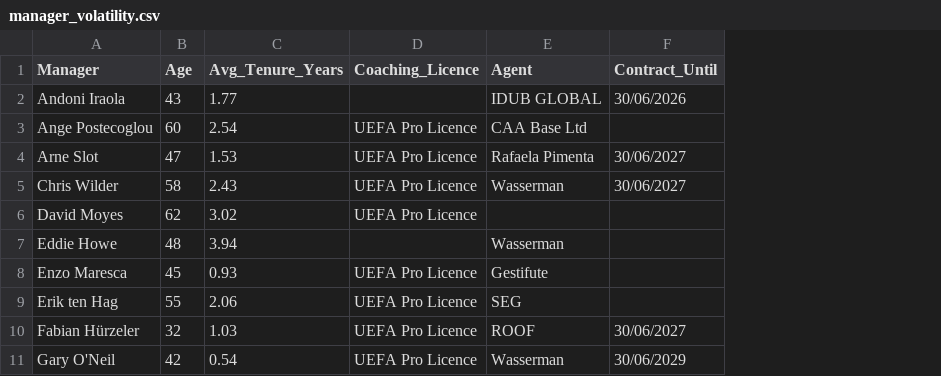
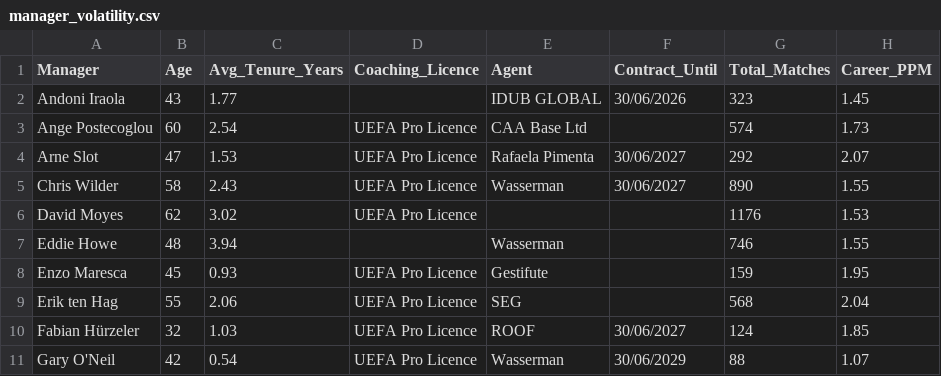
Before and after one commit to AlexandruTDev/manager_evaluation_tool, a CSV file: data/raw/history/manager_volatility.csv, drawn as a sheet; only a part is shown; the diff names each change by its address in the sheet, - before the commit and + after, or states it on an @@ line.

Commit message:
Added volatility data, logic and UI for club and manager

```diff
--- a/data/raw/history/manager_volatility.csv
+++ b/data/raw/history/manager_volatility.csv
+column G (Total_Matches), rows 2-11: 323 | 574 | 292 | 890 | 1176 | 746 | 159 | 568 | 124 | 88
+column H (Career_PPM), rows 2-11: 1.45 | 1.73 | 2.07 | 1.55 | 1.53 | 1.55 | 1.95 | 2.04 | 1.85 | 1.07
```
Also changed, not shown: 5 other files.
